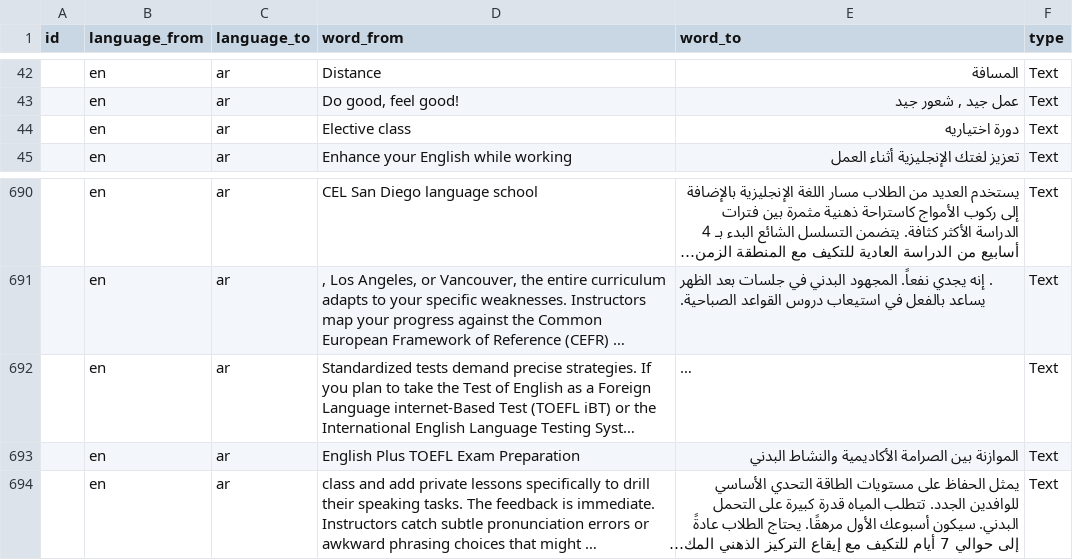
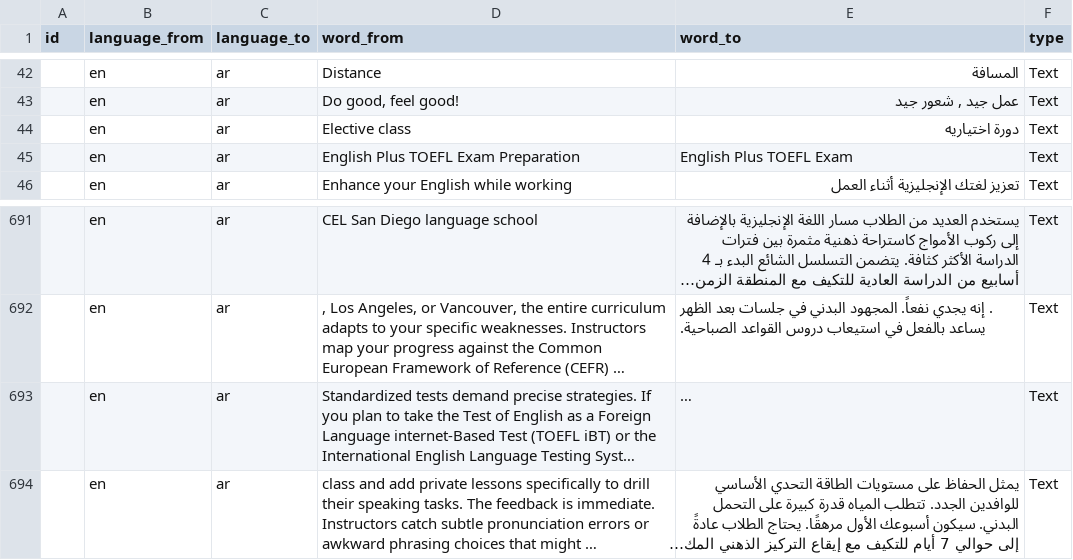
Before and after one commit to cagdasunal/CEL, a CSV file: docs/admin/weglot-imports/ar.csv, drawn as a sheet; only a part is shown, gaps mark what is left out; long unchanged cells end in …; removed rows and columns are numbered as before the commit, all else as after; the diff names each change by its address in the sheet, - before the commit and + after, or states it on an @@ line.

```diff
--- a/docs/admin/weglot-imports/ar.csv
+++ b/docs/admin/weglot-imports/ar.csv
+row 45:  | en | ar | English Plus TOEFL Exam Preparation | English Plus TOEFL Exam | Text
-row 693:  | en | ar | English Plus TOEFL Exam Preparation | الموازنة بين الصرامة الأكاديمية والنشاط البدني | Text
```
Also changed, not shown: docs/admin/weglot-imports/es.csv, docs/admin/weglot-imports/fr.csv, 9 other files.
